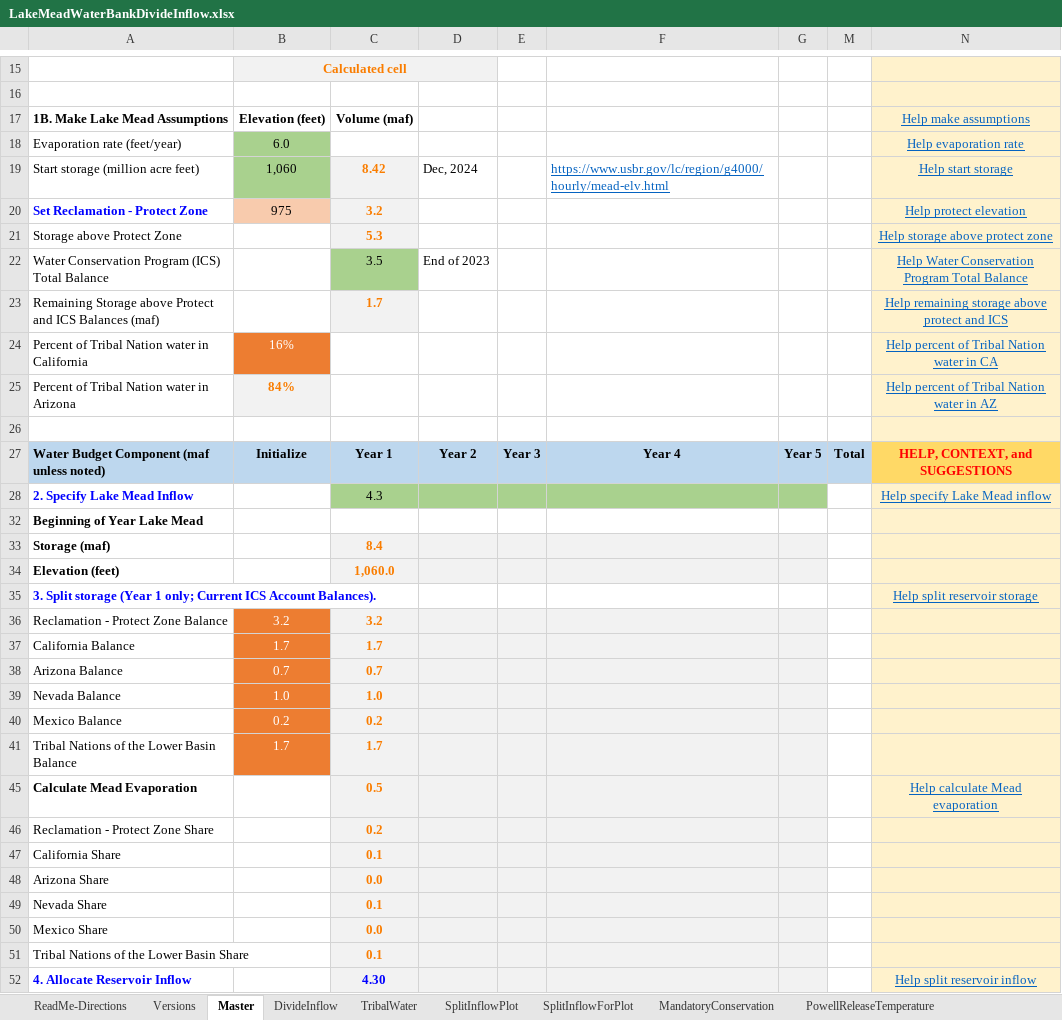
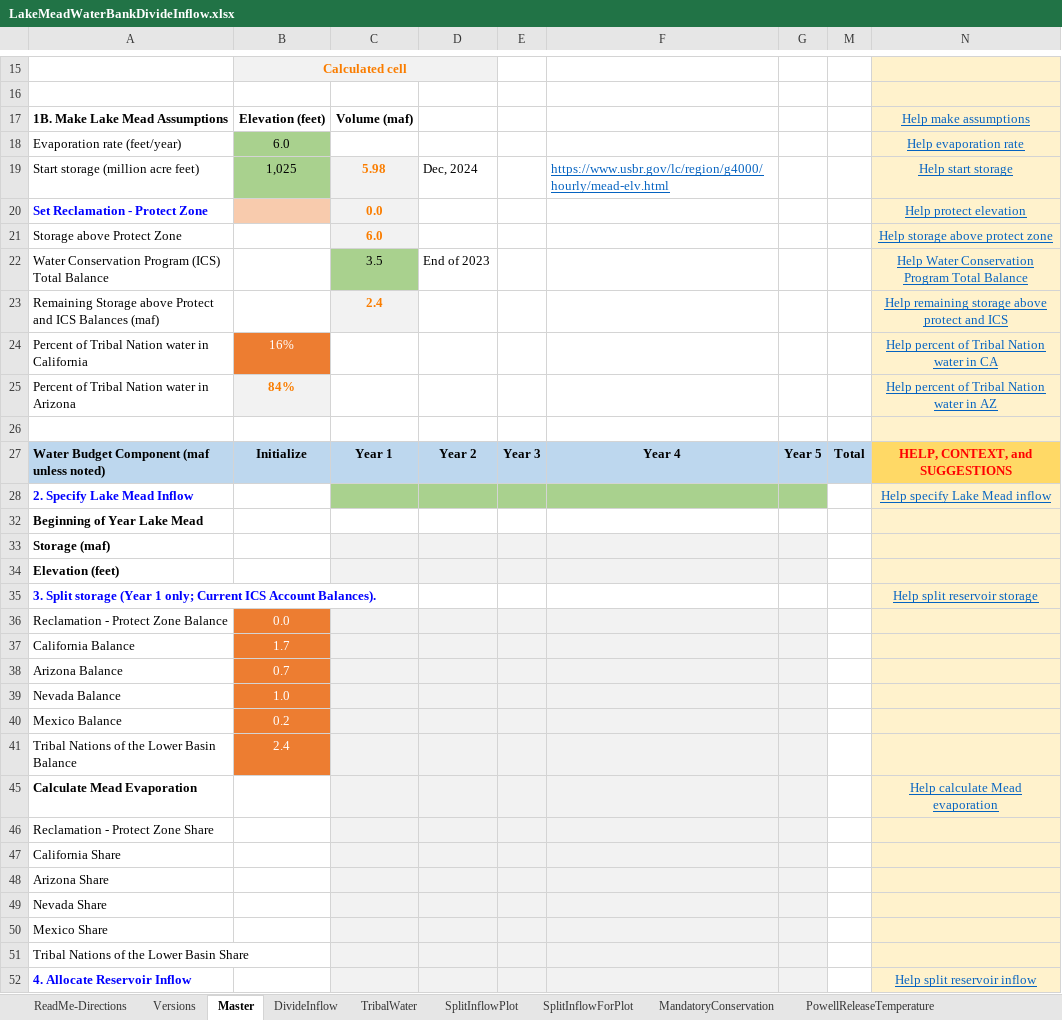
Before and after one commit to dzeke/ColoradoRiverCollaborate, an Excel workbook: LakeMeadWaterBankDivideInflow/LakeMeadWaterBankDivideInflow.xlsx, sheet Master, drawn as a sheet; only a part is shown, gaps mark what is left out; values as stored, in another font and other column widths than the file's, no borders; conditional formats not drawn; the diff covers the shown part only; the diff names each change by its address in the sheet, - before the commit and + after, or states it on an @@ line.

Commit message:
Checked new ICS calculations and Summary calcs at the bottom of the worksheet.

```diff
--- a/LakeMeadWaterBankDivideInflow/LakeMeadWaterBankDivideInflow.xlsx (sheet Master)
+++ b/LakeMeadWaterBankDivideInflow/LakeMeadWaterBankDivideInflow.xlsx (sheet Master)
-B19: 1,060
+B19: 1,025
-C19: 8.42
+C19: 5.98
-B20: 975
+B20: (empty)
-C20: 3.2
+C20: 0.0
-C21: 5.3
+C21: 6.0
-C23: 1.7
+C23: 2.4
-C28: 4.3
+C28: (empty)
-C33: 8.4
+C33: (empty)
-C34: 1,060.0
+C34: (empty)
-B36: 3.2
+B36: 0.0
-C36: 3.2
+C36: (empty)
-C37: 1.7
+C37: (empty)
-C38: 0.7
+C38: (empty)
-C39: 1.0
+C39: (empty)
-C40: 0.2
+C40: (empty)
-B41: 1.7
+B41: 2.4
-C41: 1.7
+C41: (empty)
-C45: 0.5
+C45: (empty)
-C46: 0.2
+C46: (empty)
-C47: 0.1
+C47: (empty)
-C48: 0.0
+C48: (empty)
-C49: 0.1
+C49: (empty)
-C50: 0.0
+C50: (empty)
-C51: 0.1
+C51: (empty)
-C52: 4.30
+C52: (empty)
```
Also changed, not shown: 61 edited cells elsewhere in this sheet, sheet SplitInflowForPlot, sheet Versions, hidden cells.
